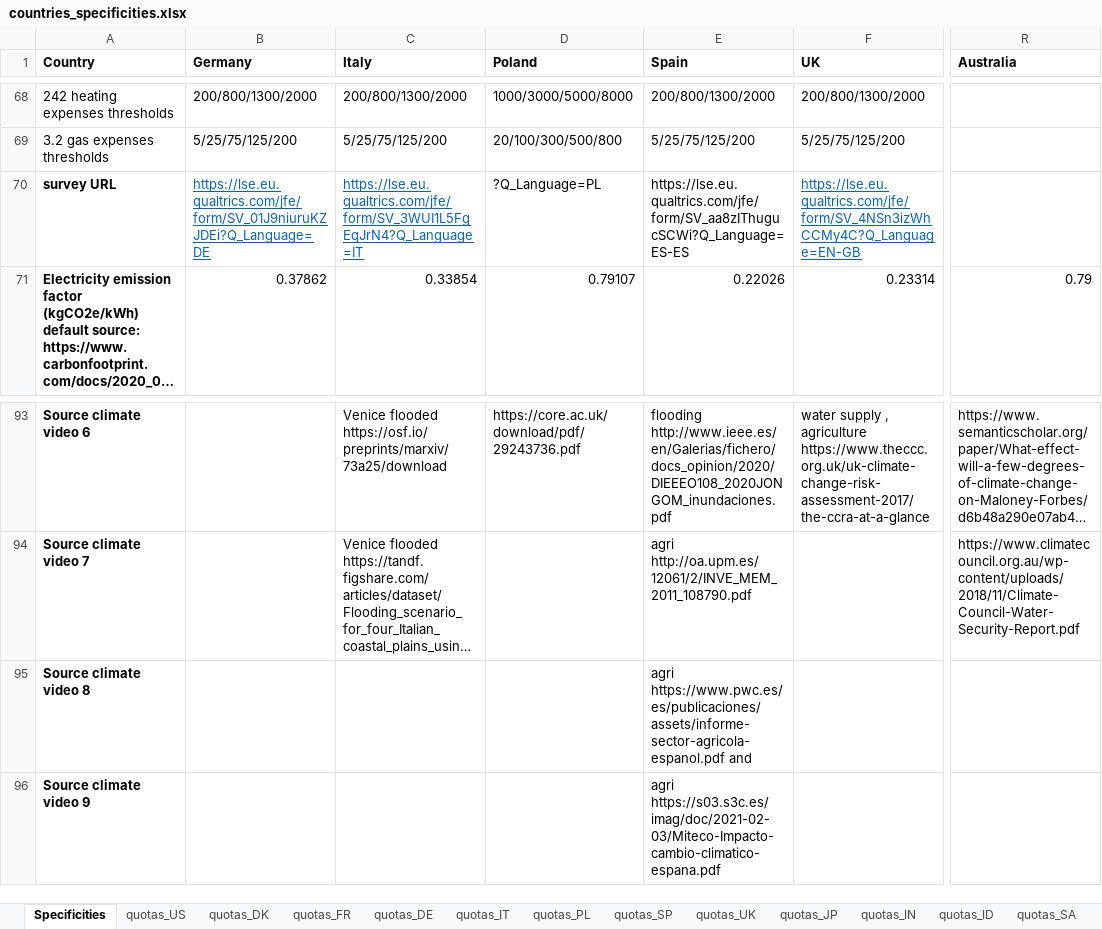
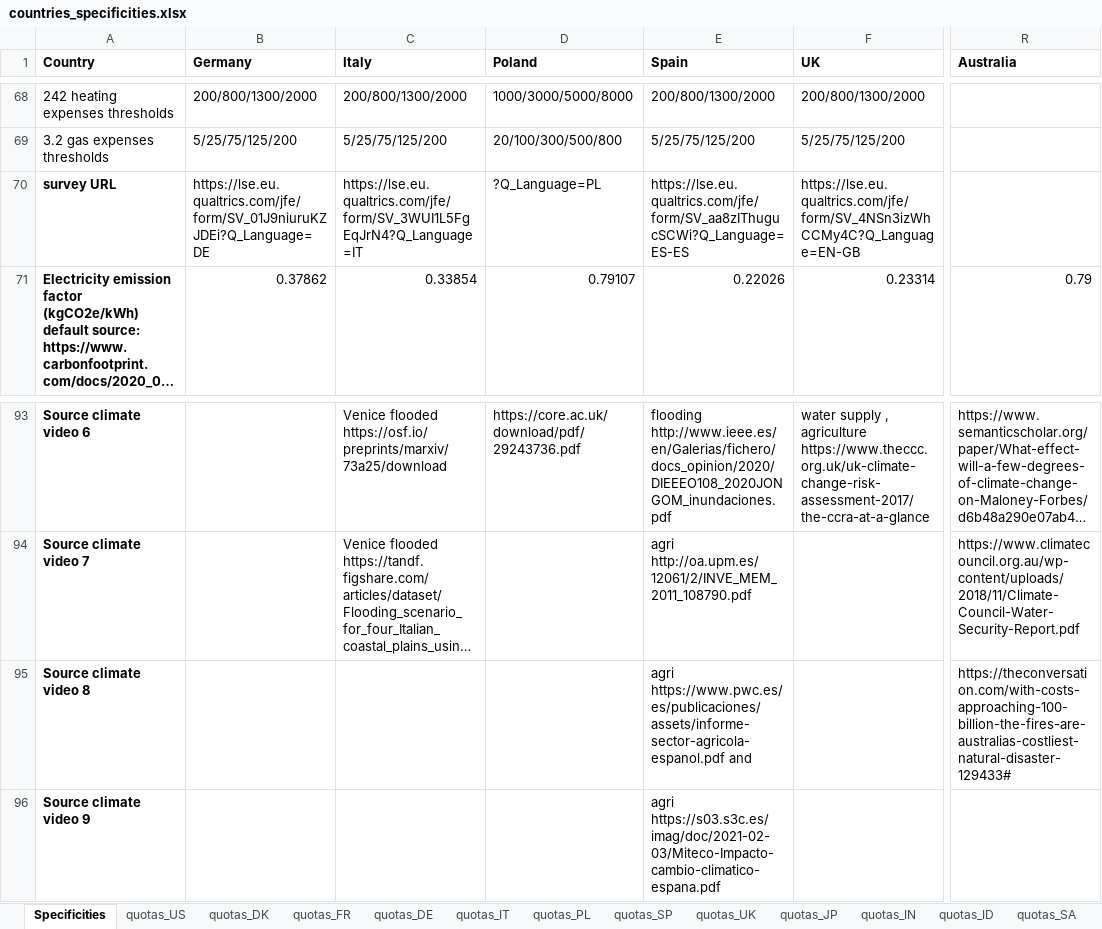
Before and after one commit to mariuslehenaff/oecd_climate, an Excel workbook: questionnaires/countries_specificities.xlsx, sheet Specificities, drawn as a sheet; only a part is shown, gaps mark what is left out; long unchanged cells end in …; values as stored, in another font and other column widths than the file's, no borders; the diff names each change by its address in the sheet, - before the commit and + after, or states it on an @@ line.

```diff
--- a/questionnaires/countries_specificities.xlsx (sheet Specificities)
+++ b/questionnaires/countries_specificities.xlsx (sheet Specificities)
@@ B70:C70 underline: on → off, text colour: #0563C1 → black @@
@@ F70 underline: on → off, text colour: #0563C1 → black @@
-R95 (Australia): (empty)
+R95 (Australia): https://theconversation.com/with-costs-approaching-100-billion-the-fires-are-australias-costliest-natural-disaster-129433#
```
Also changed, not shown: 2 other files.
